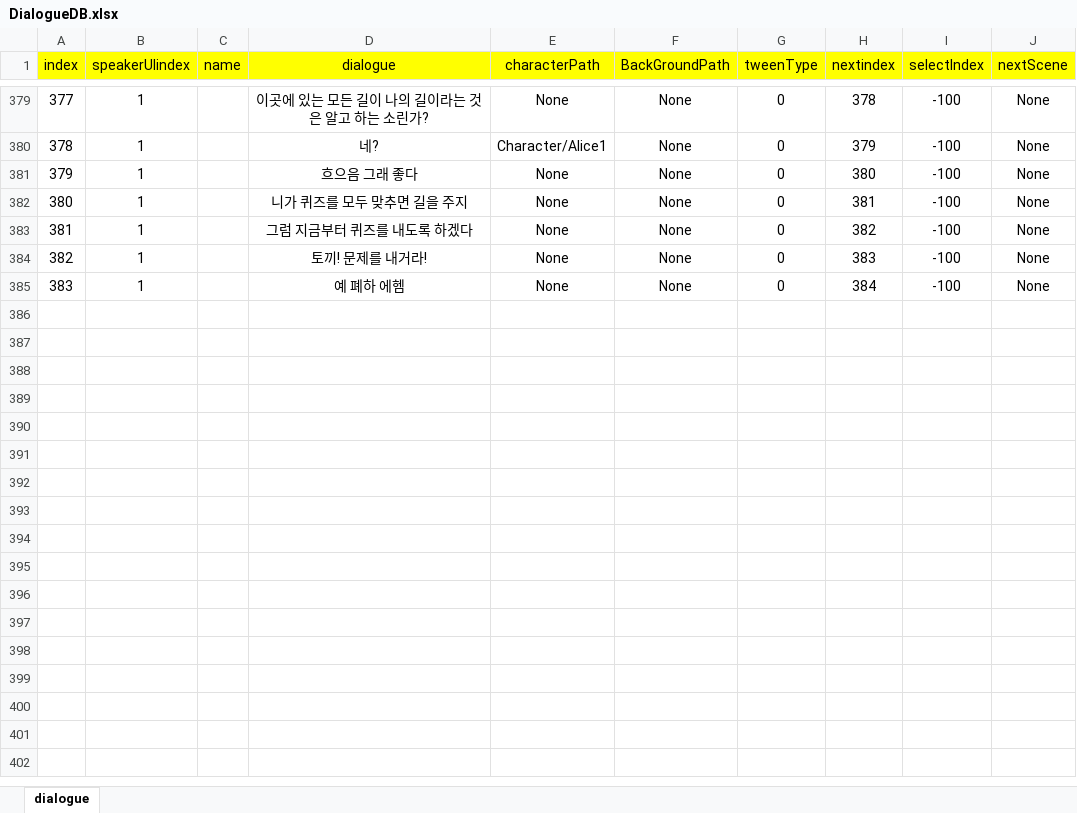
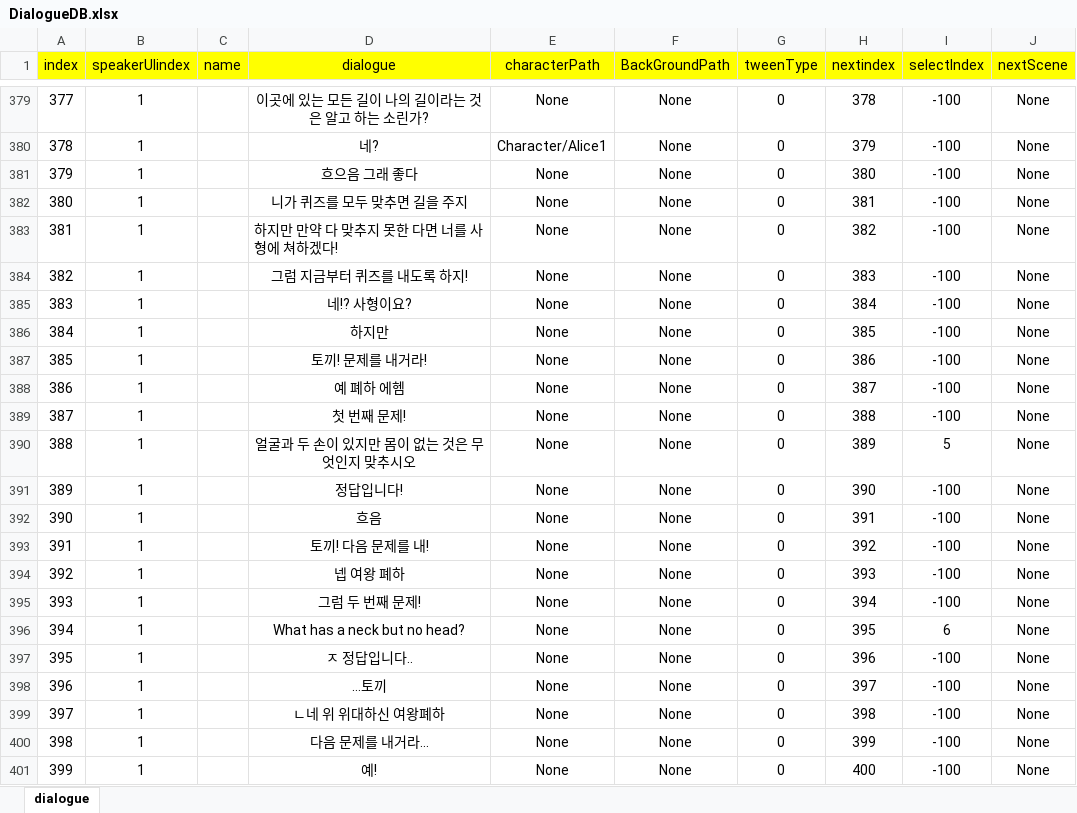
Before and after one commit to RyuHaJung/DialogSystem, an Excel workbook: Assets/Resources/ExcelDB/DialogueDB.xlsx, sheet dialogue, drawn as a sheet; only a part is shown, gaps mark what is left out; values as stored, in another font and other column widths than the file's, no borders; addresses are those after the commit; the diff covers the shown part only; the diff names each change by its address in the sheet, - before the commit and + after, or states it on an @@ line.

```diff
--- a/Assets/Resources/ExcelDB/DialogueDB.xlsx (sheet dialogue)
+++ b/Assets/Resources/ExcelDB/DialogueDB.xlsx (sheet dialogue)
-D383 (dialogue): 그럼 지금부터 퀴즈를 내도록 하겠다
+D383 (dialogue): 하지만 만약 다 맞추지 못한 다면 너를 사형에 쳐하겠다!
-D383 alignment: center
+D383 alignment: left
+row 384: 382 | 1 |  | 그럼 지금부터 퀴즈를 내도록 하지! | None | None | 0 | 383 | -100 | None
+row 385: 383 | 1 |  | 네!? 사형이요? | None | None | 0 | 384 | -100 | None
+row 386: 384 | 1 |  | 하지만 | None | None | 0 | 385 | -100 | None
@@ column A (index) renumbered between rows 387 and 388 @@
-H387 (nextindex): 383
+H387 (nextindex): 386
-H388 (nextindex): 384
+H388 (nextindex): 387
+row 389: 387 | 1 |  | 첫 번째 문제! | None | None | 0 | 388 | -100 | None
+row 390: 388 | 1 |  | 얼굴과 두 손이 있지만 몸이 없는 것은 무엇인지 맞추시오 | None | None | 0 | 389 | 5 | None
+row 391: 389 | 1 |  | 정답입니다! | None | None | 0 | 390 | -100 | None
+row 392: 390 | 1 |  | 흐음 | None | None | 0 | 391 | -100 | None
+row 393: 391 | 1 |  | 토끼! 다음 문제를 내! | None | None | 0 | 392 | -100 | None
+row 394: 392 | 1 |  | 넵 여왕 폐하 | None | None | 0 | 393 | -100 | None
+row 395: 393 | 1 |  | 그럼 두 번째 문제! | None | None | 0 | 394 | -100 | None
+row 396: 394 | 1 |  | What has a neck but no head? | None | None | 0 | 395 | 6 | None
+row 397: 395 | 1 |  | ㅈ 정답입니다.. | None | None | 0 | 396 | -100 | None
+row 398: 396 | 1 |  | …토끼 | None | None | 0 | 397 | -100 | None
+row 399: 397 | 1 |  | ㄴ네 위 위대하신 여왕폐하 | None | None | 0 | 398 | -100 | None
+row 400: 398 | 1 |  | 다음 문제를 내거라… | None | None | 0 | 399 | -100 | None
+row 401: 399 | 1 |  | 예! | None | None | 0 | 400 | -100 | None
```
Also changed, not shown: 41 added rows elsewhere in this sheet, Assets/Resources/ExcelDB/SelectDB.xlsx, 11 other files.
